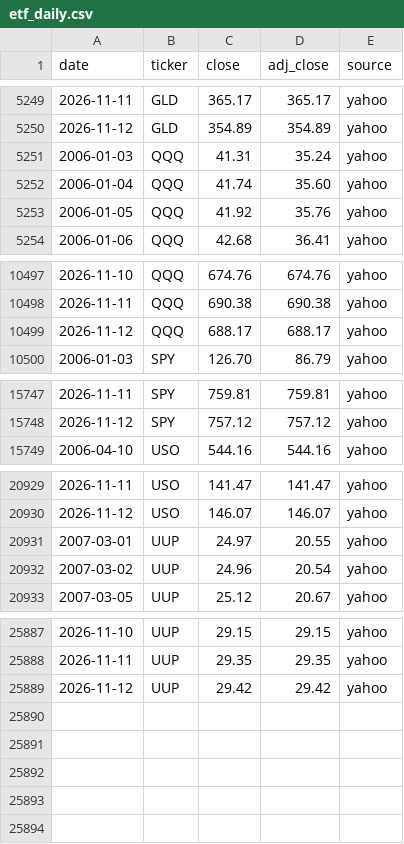
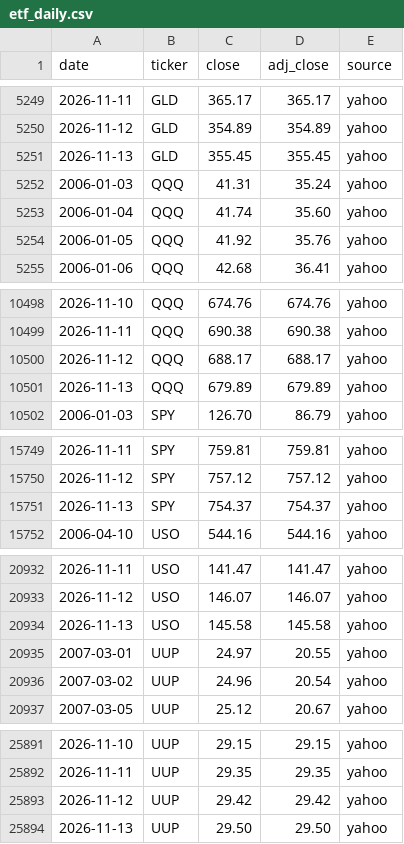
Before and after one commit to Jim-Lohse/investment-lab, a CSV file: data/prices/etf_daily.csv, drawn as a sheet; only a part is shown, gaps mark what is left out; the diff covers the shown part only.

```diff
--- a/data/prices/etf_daily.csv
+++ b/data/prices/etf_daily.csv
@@ -5250,2 +5250,3 @@ date,ticker,close,adj_close,source
 2026-11-12,GLD,354.89,354.89,yahoo
+2026-11-13,GLD,355.45,355.45,yahoo
 2006-01-03,QQQ,41.31,35.24,yahoo
@@ -10499,2 +10500,3 @@ date,ticker,close,adj_close,source
 2026-11-12,QQQ,688.17,688.17,yahoo
+2026-11-13,QQQ,679.89,679.89,yahoo
 2006-01-03,SPY,126.70,86.79,yahoo
@@ -15748,2 +15750,3 @@ date,ticker,close,adj_close,source
 2026-11-12,SPY,757.12,757.12,yahoo
+2026-11-13,SPY,754.37,754.37,yahoo
 2006-04-10,USO,544.16,544.16,yahoo
@@ -20930,2 +20933,3 @@ date,ticker,close,adj_close,source
 2026-11-12,USO,146.07,146.07,yahoo
+2026-11-13,USO,145.58,145.58,yahoo
 2007-03-01,UUP,24.97,20.55,yahoo
@@ -25889 +25893,2 @@ date,ticker,close,adj_close,source
 2026-11-12,UUP,29.42,29.42,yahoo
+2026-11-13,UUP,29.50,29.50,yahoo
```
Also changed, not shown: 28 edited cells elsewhere in this file, data/derived/taiwan_signals.csv, data/taiwan/monthly_revenue/2026-10_sii.csv, 10 other files.
